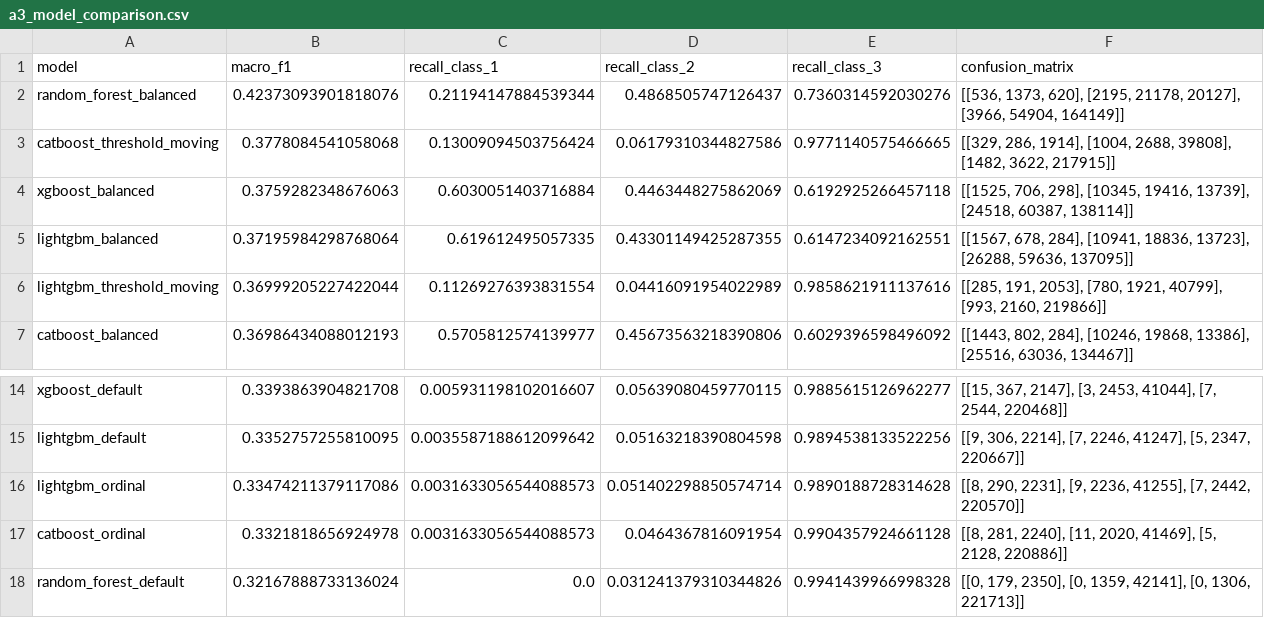
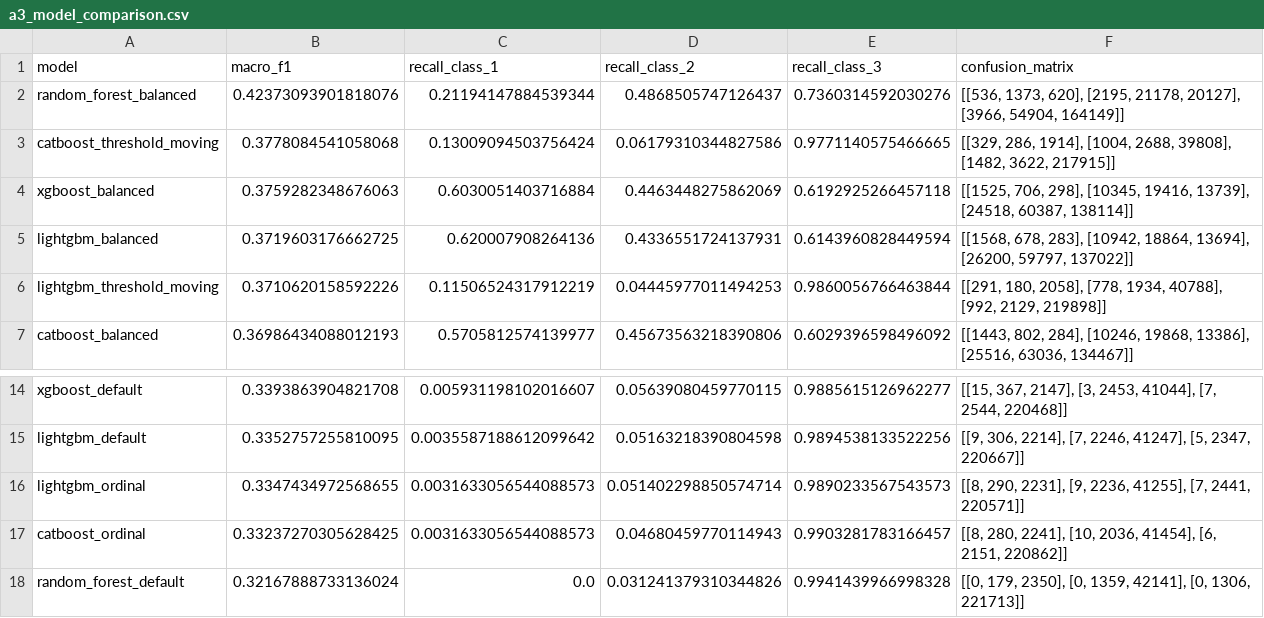
Before and after one commit to jonasyr/unfallatlas-qua3ck, a CSV file: data/processed/a3_model_comparison.csv, drawn as a sheet; only a part is shown, gaps mark what is left out.

```diff
--- a/data/processed/a3_model_comparison.csv
+++ b/data/processed/a3_model_comparison.csv
@@ -4,4 +4,4 @@ catboost_threshold_moving,0.3778084541058068,0.13009094503756424,0.0617931034482
 xgboost_balanced,0.3759282348676063,0.6030051403716884,0.4463448275862069,0.6192925266457118,"[[1525, 706, 298], [10345, 19416, 13739], [24518, 60387, 138114]]"
-lightgbm_balanced,0.37195984298768064,0.619612495057335,0.43301149425287355,0.6147234092162551,"[[1567, 678, 284], [10941, 18836, 13723], [26288, 59636, 137095]]"
-lightgbm_threshold_moving,0.36999205227422044,0.11269276393831554,0.04416091954022989,0.9858621911137616,"[[285, 191, 2053], [780, 1921, 40799], [993, 2160, 219866]]"
+lightgbm_balanced,0.3719603176662725,0.620007908264136,0.4336551724137931,0.6143960828449594,"[[1568, 678, 283], [10942, 18864, 13694], [26200, 59797, 137022]]"
+lightgbm_threshold_moving,0.3710620158592226,0.11506524317912219,0.04445977011494253,0.9860056766463844,"[[291, 180, 2058], [778, 1934, 40788], [992, 2129, 219898]]"
 catboost_balanced,0.36986434088012193,0.5705812574139977,0.45673563218390806,0.6029396598496092,"[[1443, 802, 284], [10246, 19868, 13386], [25516, 63036, 134467]]"
@@ -15,4 +15,4 @@ xgboost_default,0.3393863904821708,0.005931198102016607,0.05639080459770115,0.98
 lightgbm_default,0.3352757255810095,0.0035587188612099642,0.05163218390804598,0.9894538133522256,"[[9, 306, 2214], [7, 2246, 41247], [5, 2347, 220667]]"
-lightgbm_ordinal,0.33474211379117086,0.0031633056544088573,0.051402298850574714,0.9890188728314628,"[[8, 290, 2231], [9, 2236, 41255], [7, 2442, 220570]]"
-catboost_ordinal,0.3321818656924978,0.0031633056544088573,0.0464367816091954,0.9904357924661128,"[[8, 281, 2240], [11, 2020, 41469], [5, 2128, 220886]]"
+lightgbm_ordinal,0.3347434972568655,0.0031633056544088573,0.051402298850574714,0.9890233567543573,"[[8, 290, 2231], [9, 2236, 41255], [7, 2441, 220571]]"
+catboost_ordinal,0.33237270305628425,0.0031633056544088573,0.04680459770114943,0.9903281783166457,"[[8, 280, 2241], [10, 2036, 41454], [6, 2151, 220862]]"
 random_forest_default,0.32167888733136024,0.0,0.031241379310344826,0.9941439966998328,"[[0, 179, 2350], [0, 1359, 42141], [0, 1306, 221713]]"
```
Also changed, not shown: data/processed/a3_binary_model_comparison.csv, 4 other files.
